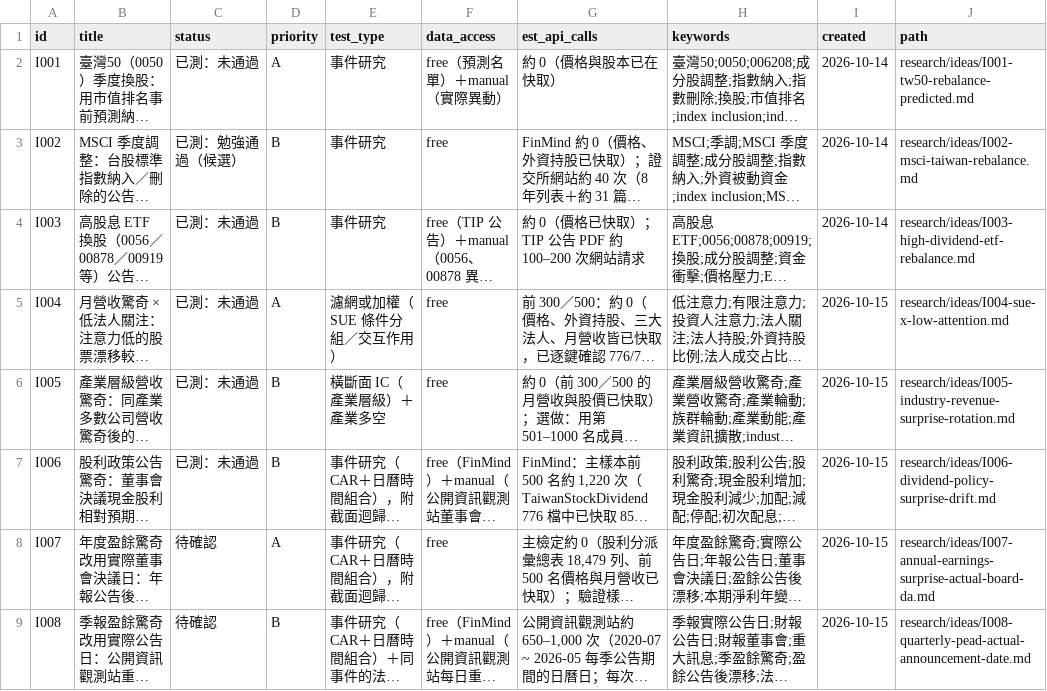
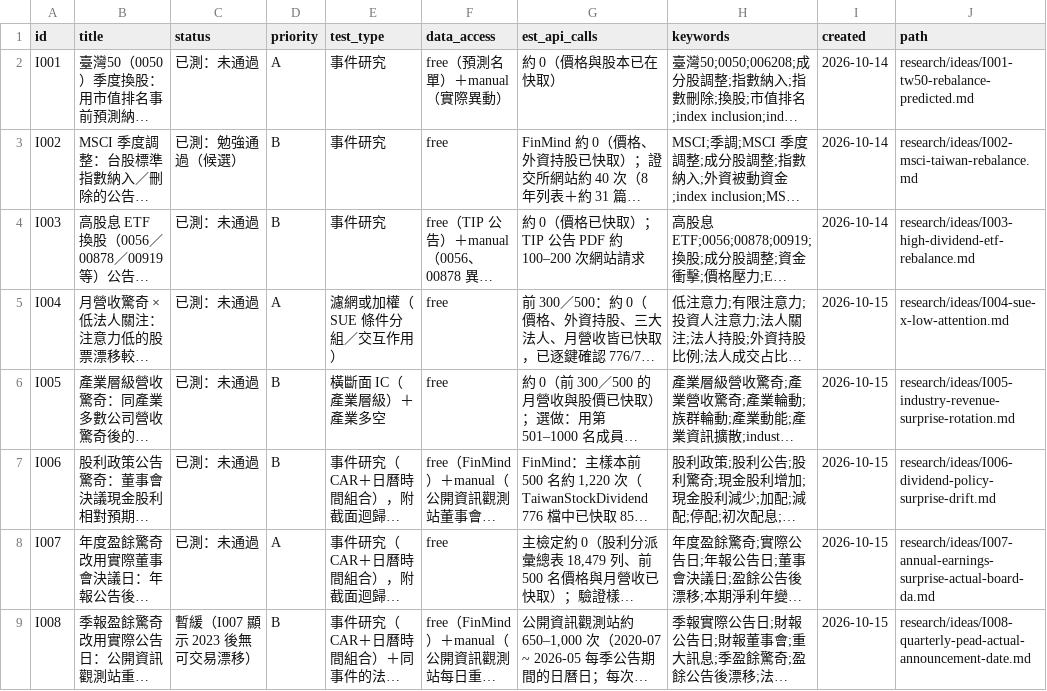
Before and after one commit to JamesLeeCY/precision-weighted-investment-agent, a CSV file: research/ideas.csv, drawn as a sheet; long unchanged cells end in …; the diff names each change by its address in the sheet, - before the commit and + after, or states it on an @@ line.

```diff
--- a/research/ideas.csv
+++ b/research/ideas.csv
-C8 (status): 待確認
+C8 (status): 已測：未通過
-C9 (status): 待確認
+C9 (status): 暫緩（I007 顯示 2023 後無可交易漂移）
```
Also changed, not shown: 12 other files.
